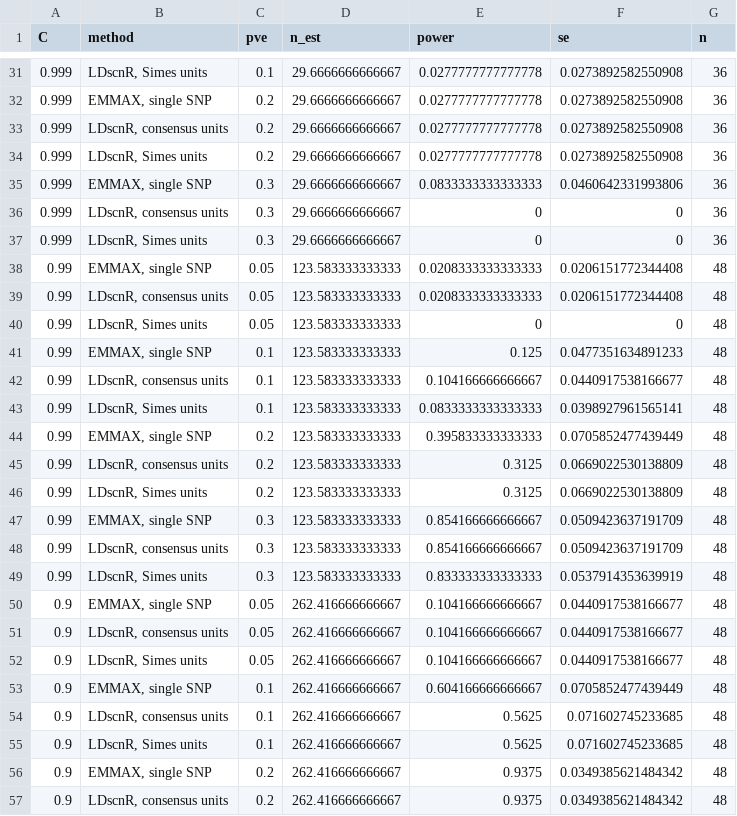
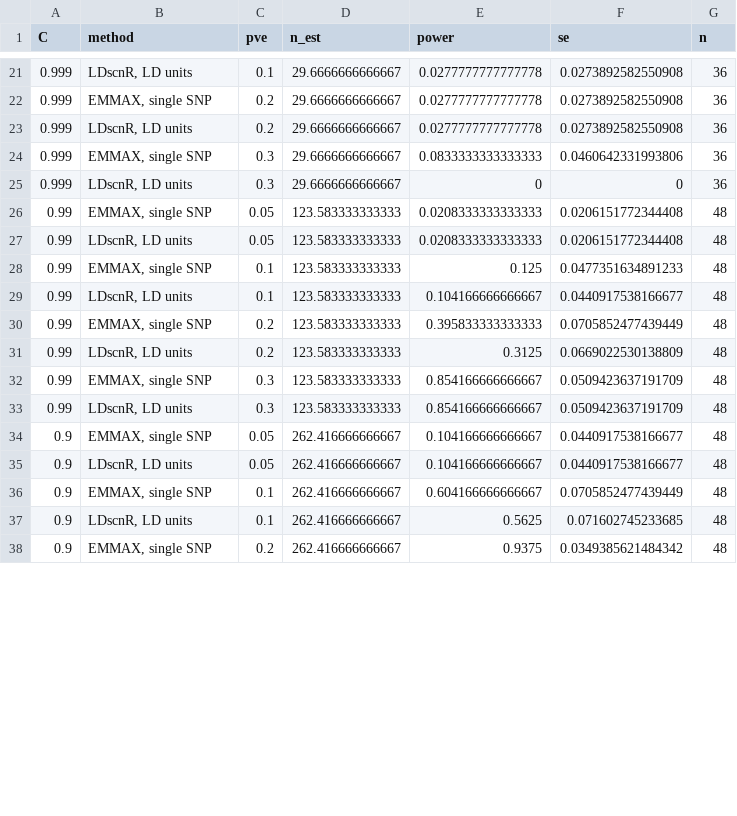
Before and after one commit to genomeinsights/saprolegnia-gwas-power, a CSV file: out/summary_power.csv, drawn as a sheet; only a part is shown, gaps mark what is left out; the diff covers the shown part only.

```diff
--- a/out/summary_power.csv
+++ b/out/summary_power.csv
@@ -31,27 +21,18 @@ C,method,pve,n_est,power,se,n
-0.999,"LDscnR, Simes units",0.1,29.6666666666667,0.0277777777777778,0.0273892582550908,36
+0.999,"LDscnR, LD units",0.1,29.6666666666667,0.0277777777777778,0.0273892582550908,36
 0.999,"EMMAX, single SNP",0.2,29.6666666666667,0.0277777777777778,0.0273892582550908,36
-0.999,"LDscnR, consensus units",0.2,29.6666666666667,0.0277777777777778,0.0273892582550908,36
-0.999,"LDscnR, Simes units",0.2,29.6666666666667,0.0277777777777778,0.0273892582550908,36
+0.999,"LDscnR, LD units",0.2,29.6666666666667,0.0277777777777778,0.0273892582550908,36
 0.999,"EMMAX, single SNP",0.3,29.6666666666667,0.0833333333333333,0.0460642331993806,36
-0.999,"LDscnR, consensus units",0.3,29.6666666666667,0,0,36
-0.999,"LDscnR, Simes units",0.3,29.6666666666667,0,0,36
+0.999,"LDscnR, LD units",0.3,29.6666666666667,0,0,36
 0.99,"EMMAX, single SNP",0.05,123.583333333333,0.0208333333333333,0.0206151772344408,48
-0.99,"LDscnR, consensus units",0.05,123.583333333333,0.0208333333333333,0.0206151772344408,48
-0.99,"LDscnR, Simes units",0.05,123.583333333333,0,0,48
+0.99,"LDscnR, LD units",0.05,123.583333333333,0.0208333333333333,0.0206151772344408,48
 0.99,"EMMAX, single SNP",0.1,123.583333333333,0.125,0.0477351634891233,48
-0.99,"LDscnR, consensus units",0.1,123.583333333333,0.104166666666667,0.0440917538166677,48
-0.99,"LDscnR, Simes units",0.1,123.583333333333,0.0833333333333333,0.0398927961565141,48
+0.99,"LDscnR, LD units",0.1,123.583333333333,0.104166666666667,0.0440917538166677,48
 0.99,"EMMAX, single SNP",0.2,123.583333333333,0.395833333333333,0.0705852477439449,48
-0.99,"LDscnR, consensus units",0.2,123.583333333333,0.3125,0.0669022530138809,48
-0.99,"LDscnR, Simes units",0.2,123.583333333333,0.3125,0.0669022530138809,48
+0.99,"LDscnR, LD units",0.2,123.583333333333,0.3125,0.0669022530138809,48
 0.99,"EMMAX, single SNP",0.3,123.583333333333,0.854166666666667,0.0509423637191709,48
-0.99,"LDscnR, consensus units",0.3,123.583333333333,0.854166666666667,0.0509423637191709,48
-0.99,"LDscnR, Simes units",0.3,123.583333333333,0.833333333333333,0.0537914353639919,48
+0.99,"LDscnR, LD units",0.3,123.583333333333,0.854166666666667,0.0509423637191709,48
 0.9,"EMMAX, single SNP",0.05,262.416666666667,0.104166666666667,0.0440917538166677,48
-0.9,"LDscnR, consensus units",0.05,262.416666666667,0.104166666666667,0.0440917538166677,48
-0.9,"LDscnR, Simes units",0.05,262.416666666667,0.104166666666667,0.0440917538166677,48
+0.9,"LDscnR, LD units",0.05,262.416666666667,0.104166666666667,0.0440917538166677,48
 0.9,"EMMAX, single SNP",0.1,262.416666666667,0.604166666666667,0.0705852477439449,48
-0.9,"LDscnR, consensus units",0.1,262.416666666667,0.5625,0.071602745233685,48
-0.9,"LDscnR, Simes units",0.1,262.416666666667,0.5625,0.071602745233685,48
+0.9,"LDscnR, LD units",0.1,262.416666666667,0.5625,0.071602745233685,48
 0.9,"EMMAX, single SNP",0.2,262.416666666667,0.9375,0.0349385621484342,48
-0.9,"LDscnR, consensus units",0.2,262.416666666667,0.9375,0.0349385621484342,48
```
Also changed, not shown: 11 removed rows and 11 edited cells elsewhere in this file, out/summary_fdr.csv, 4 other files.
